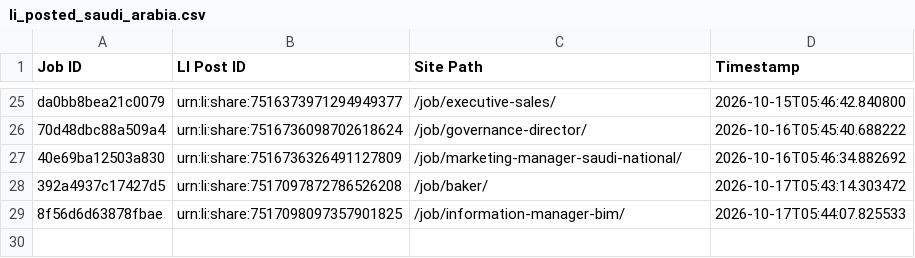
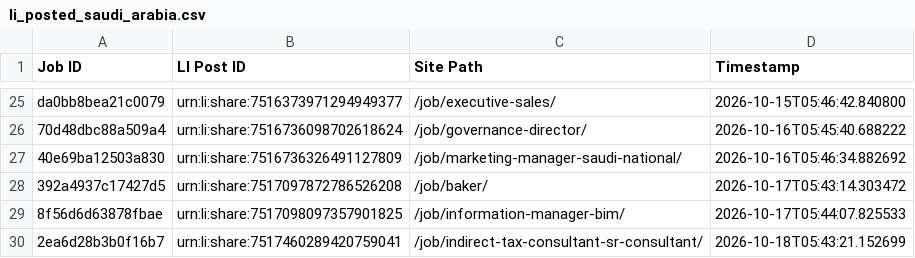
Before and after one commit to paulinepule2000/sa-sm, a CSV file: li_posted_saudi_arabia.csv, drawn as a sheet; only a part is shown, gaps mark what is left out.

```diff
--- a/li_posted_saudi_arabia.csv
+++ b/li_posted_saudi_arabia.csv
@@ -29 +29,2 @@ da0bb8bea21c0079,urn:li:share:7516373971294949377,/job/executive-sales/,2026-10-
 8f56d6d63878fbae,urn:li:share:7517098097357901825,/job/information-manager-bim/,2026-10-17T05:44:07.825533
+2ea6d28b3b0f16b7,urn:li:share:7517460289420759041,/job/indirect-tax-consultant-sr-consultant/,2026-10-18T05:43:21.152699
```
